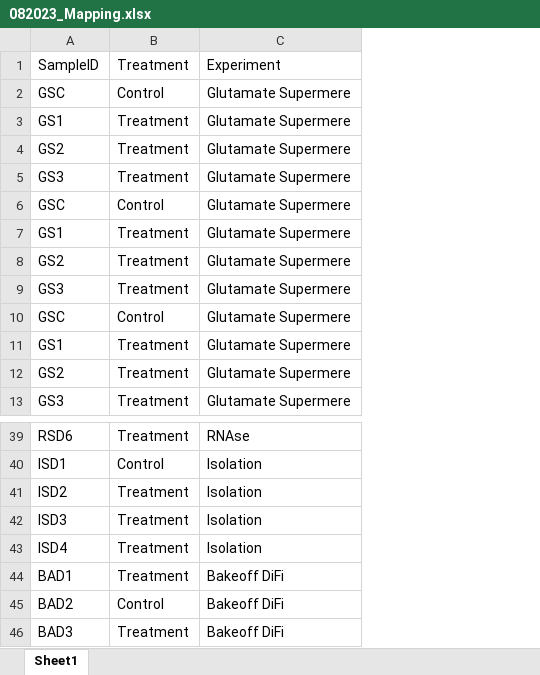
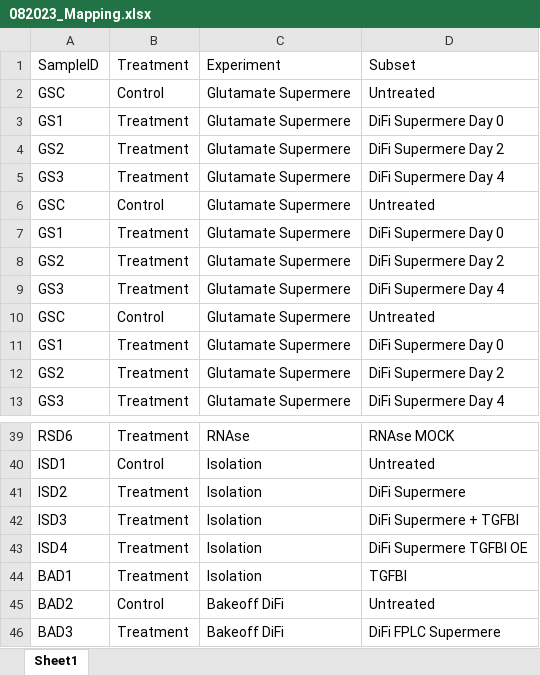
Before and after one commit to rskks/olink, an Excel workbook: data/082023_Mapping.xlsx, sheet Sheet1, drawn as a sheet; only a part is shown, gaps mark what is left out; values as stored, in another font and other column widths than the file's, no borders; the diff names each change by its address in the sheet, - before the commit and + after, or states it on an @@ line.

```diff
--- a/data/082023_Mapping.xlsx (sheet Sheet1)
+++ b/data/082023_Mapping.xlsx (sheet Sheet1)
+column D, rows 1-13: Subset | Untreated | DiFi Supermere Day 0 | DiFi Supermere Day 2 | DiFi Supermere Day 4 | Untreated | DiFi Supermere Day 0 | DiFi Supermere Day 2 | DiFi Supermere Day 4 | Untreated | DiFi Supermere Day 0 | DiFi Supermere Day 2 | DiFi Supermere Day 4; rows 39-46: RNAse MOCK | Untreated | DiFi Supermere | DiFi Supermere + TGFBI | DiFi Supermere TGFBI OE | TGFBI | Untreated | DiFi FPLC Supermere
-C44: Bakeoff DiFi
+C44: Isolation
```
Also changed, not shown: 2 other files.
